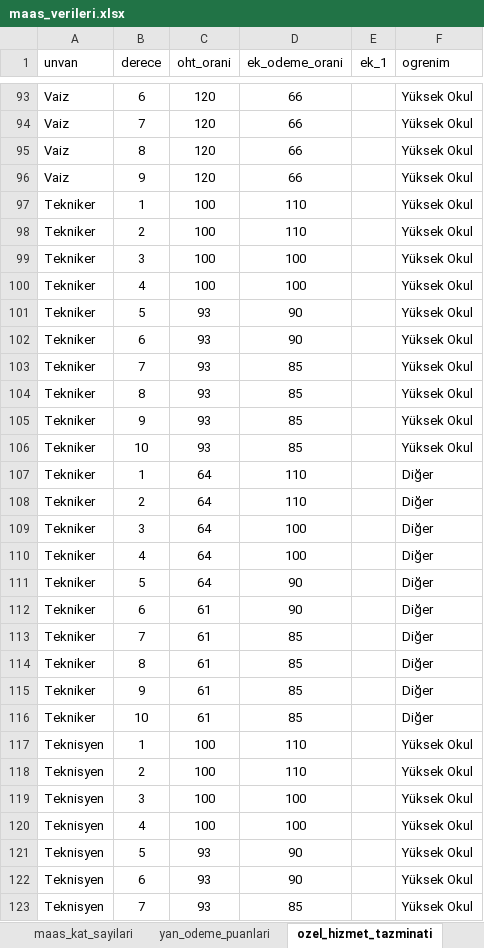
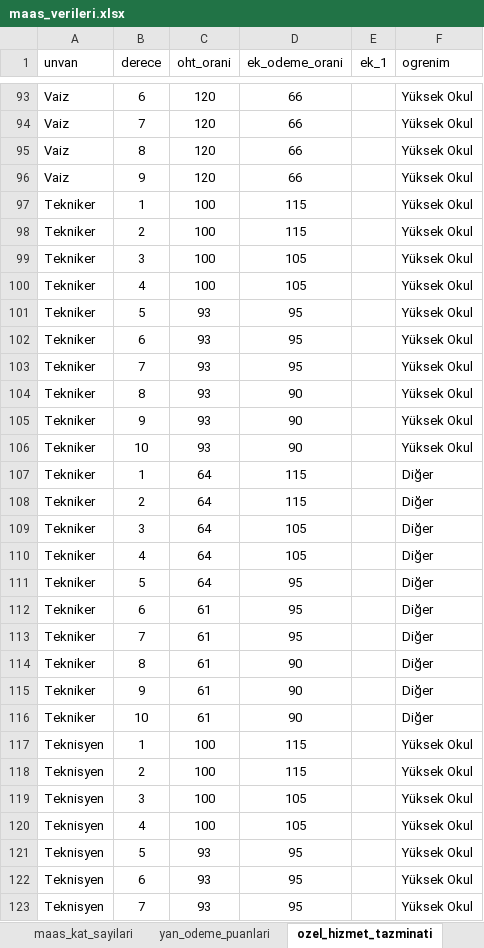
Before and after one commit to yahyayildirim/maas_kontrol, an Excel workbook: maas_verileri.xlsx, sheet ozel_hizmet_tazminati, drawn as a sheet; only a part is shown, gaps mark what is left out; values as stored, in another font and other column widths than the file's, no borders; the diff covers the shown part only; the diff names each change by its address in the sheet, - before the commit and + after, or states it on an @@ line.

Commit message:
2024 Maaş Katsayıları ile diğer maaş verileri işlendi.

```diff
--- a/maas_verileri.xlsx (sheet ozel_hizmet_tazminati)
+++ b/maas_verileri.xlsx (sheet ozel_hizmet_tazminati)
-D97:D98 (ek_odeme_orani): 110
+D97:D98 (ek_odeme_orani): 115
-D99:D100 (ek_odeme_orani): 100
+D99:D100 (ek_odeme_orani): 105
-D101:D102 (ek_odeme_orani): 90
+D101:D102 (ek_odeme_orani): 95
-D103 (ek_odeme_orani): 85
+D103 (ek_odeme_orani): 95
-D104:D106 (ek_odeme_orani): 85
+D104:D106 (ek_odeme_orani): 90
-D107:D108 (ek_odeme_orani): 110
+D107:D108 (ek_odeme_orani): 115
-D109:D110 (ek_odeme_orani): 100
+D109:D110 (ek_odeme_orani): 105
-D111:D112 (ek_odeme_orani): 90
+D111:D112 (ek_odeme_orani): 95
-D113 (ek_odeme_orani): 85
+D113 (ek_odeme_orani): 95
-D114:D116 (ek_odeme_orani): 85
+D114:D116 (ek_odeme_orani): 90
-D117:D118 (ek_odeme_orani): 110
+D117:D118 (ek_odeme_orani): 115
-D119:D120 (ek_odeme_orani): 100
+D119:D120 (ek_odeme_orani): 105
-D121:D122 (ek_odeme_orani): 90
+D121:D122 (ek_odeme_orani): 95
-D123 (ek_odeme_orani): 85
+D123 (ek_odeme_orani): 95
```
Also changed, not shown: 50 edited cells elsewhere in this sheet.
